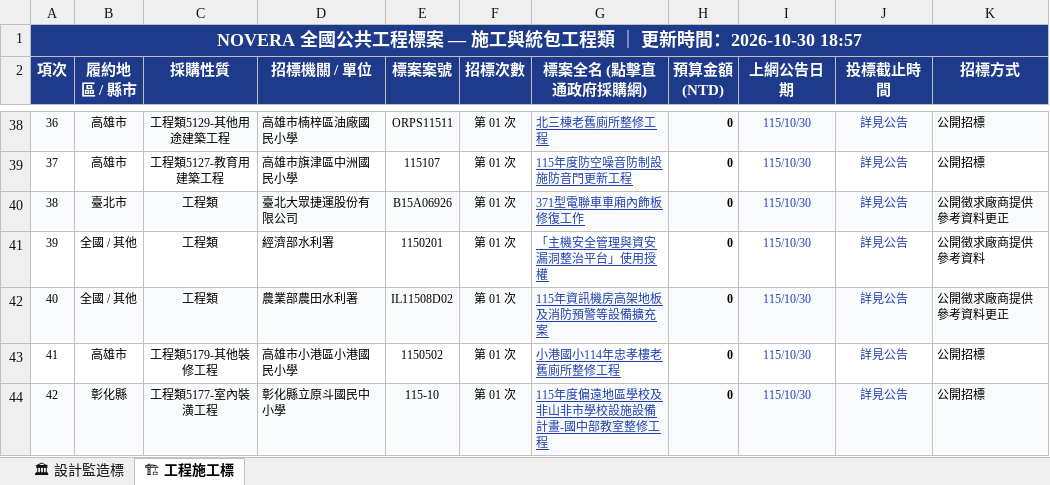
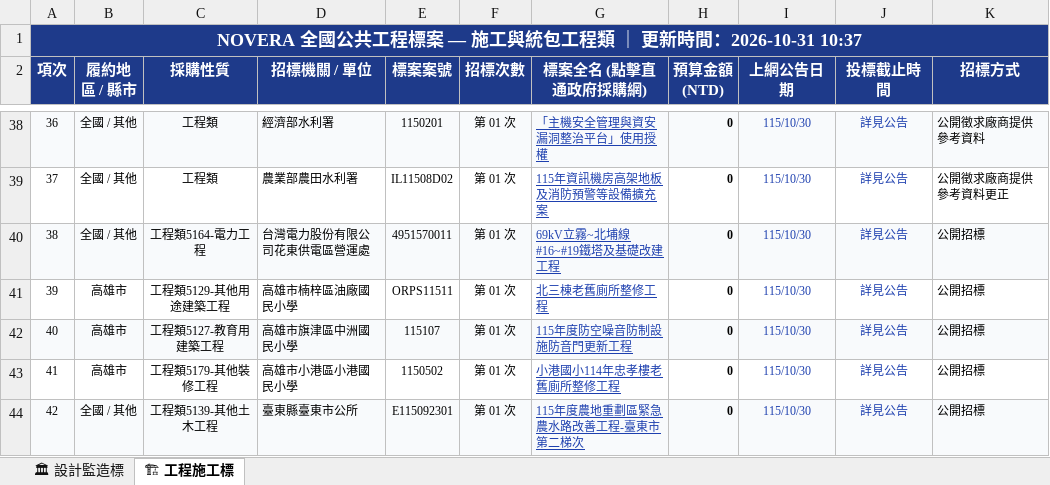
Before and after one commit to gardenai0222-a11y/gardenai0222-a11y.github.io, an Excel workbook: 今日政府電子採購網.xlsx, sheet 🏗 工程施工標, drawn as a sheet; only a part is shown, gaps mark what is left out; values as stored, in another font and other column widths than the file's, no borders; the diff covers the shown part only; the diff names each change by its address in the sheet, - before the commit and + after, or states it on an @@ line.

```diff
--- a/今日政府電子採購網.xlsx (sheet 🏗 工程施工標)
+++ b/今日政府電子採購網.xlsx (sheet 🏗 工程施工標)
-A1 (項次): …新時間：2026-10-30 18:57
+A1 (項次): …新時間：2026-10-31 10:37
-B38:B39 (履約地區 / 縣市): 高雄市
+B38:B39 (履約地區 / 縣市): 全國 / 其他
-C38 (採購性質): 工程類5129-其他用途建築工程
+C38 (採購性質): 工程類
-D38 (招標機關 / 單位): 高雄市楠梓區油廠國民小學
+D38 (招標機關 / 單位): 經濟部水利署
-E38 (標案案號): ORPS11511
+E38 (標案案號): 1150201
-G38 (標案全名 (點擊直通政府採購網)): 北三棟老舊廁所整修工程
+G38 (標案全名 (點擊直通政府採購網)): 「主機安全管理與資安漏洞整治平台」使用授權
-K38 (招標方式): 公開招標
+K38 (招標方式): 公開徵求廠商提供參考資料
-C39 (採購性質): 工程類5127-教育用建築工程
+C39 (採購性質): 工程類
-D39 (招標機關 / 單位): 高雄市旗津區中洲國民小學
+D39 (招標機關 / 單位): 農業部農田水利署
-E39 (標案案號): 115107
+E39 (標案案號): IL11508D02
-G39 (標案全名 (點擊直通政府採購網)): 115年度防空噪音防制設施防音門更新工程
+G39 (標案全名 (點擊直通政府採購網)): 115年資訊機房高架地板及消防預警等設備擴充案
-K39 (招標方式): 公開招標
+K39 (招標方式): 公開徵求廠商提供參考資料更正
-B40 (履約地區 / 縣市): 臺北市
+B40 (履約地區 / 縣市): 全國 / 其他
-C40 (採購性質): 工程類
+C40 (採購性質): 工程類5164-電力工程
-D40 (招標機關 / 單位): 臺北大眾捷運股份有限公司
+D40 (招標機關 / 單位): 台灣電力股份有限公司花東供電區營運處
-E40 (標案案號): B15A06926
+E40 (標案案號): 4951570011
-G40 (標案全名 (點擊直通政府採購網)): 371型電聯車車廂內飾板修復工作
+G40 (標案全名 (點擊直通政府採購網)): 69kV立霧~北埔線#16~#19鐵塔及基礎改建工程
-K40 (招標方式): 公開徵求廠商提供參考資料更正
+K40 (招標方式): 公開招標
-B41:B42 (履約地區 / 縣市): 全國 / 其他
+B41:B42 (履約地區 / 縣市): 高雄市
-C41 (採購性質): 工程類
+C41 (採購性質): 工程類5129-其他用途建築工程
-D41 (招標機關 / 單位): 經濟部水利署
+D41 (招標機關 / 單位): 高雄市楠梓區油廠國民小學
-E41 (標案案號): 1150201
+E41 (標案案號): ORPS11511
-G41 (標案全名 (點擊直通政府採購網)): 「主機安全管理與資安漏洞整治平台」使用授權
+G41 (標案全名 (點擊直通政府採購網)): 北三棟老舊廁所整修工程
-K41 (招標方式): 公開徵求廠商提供參考資料
+K41 (招標方式): 公開招標
-C42 (採購性質): 工程類
+C42 (採購性質): 工程類5127-教育用建築工程
-D42 (招標機關 / 單位): 農業部農田水利署
+D42 (招標機關 / 單位): 高雄市旗津區中洲國民小學
-E42 (標案案號): IL11508D02
+E42 (標案案號): 115107
-G42 (標案全名 (點擊直通政府採購網)): 115年資訊機房高架地板及消防預警等設備擴充案
+G42 (標案全名 (點擊直通政府採購網)): 115年度防空噪音防制設施防音門更新工程
-K42 (招標方式): 公開徵求廠商提供參考資料更正
+K42 (招標方式): 公開招標
-B44 (履約地區 / 縣市): 彰化縣
+B44 (履約地區 / 縣市): 全國 / 其他
-C44 (採購性質): 工程類5177-室內裝潢工程
+C44 (採購性質): 工程類5139-其他土木工程
-D44 (招標機關 / 單位): 彰化縣立原斗國民中小學
+D44 (招標機關 / 單位): 臺東縣臺東市公所
-E44 (標案案號): 115-10
+E44 (標案案號): E115092301
-G44 (標案全名 (點擊直通政府採購網)): 115年度偏遠地區學校及非山非市學校設施設備計畫-國中部教室整修工程
+G44 (標案全名 (點擊直通政府採購網)): 115年度農地重劃區緊急農水路改善工程-臺東市第二梯次
```
Also changed, not shown: 542 edited cells elsewhere in this sheet, sheet 🏛 設計監造標, tenders_today.xlsx, 2 other files.
